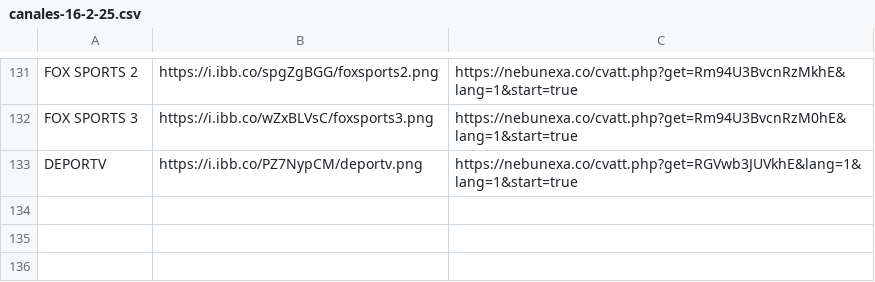
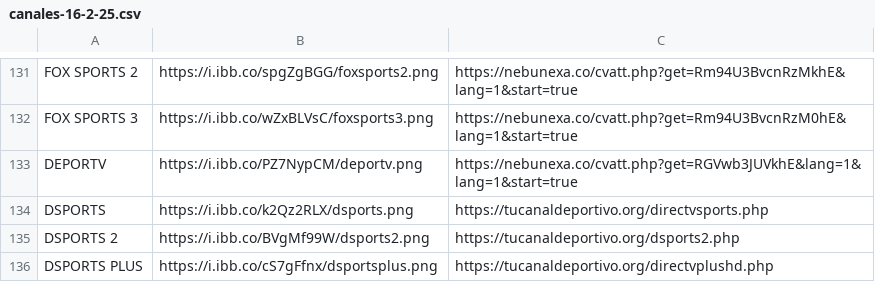
Before and after one commit to galvanoteca2001/FLOW, a CSV file: canales-16-2-25.csv, drawn as a sheet; only a part is shown, gaps mark what is left out; the diff names each change by its address in the sheet, - before the commit and + after, or states it on an @@ line.

Commit message:
Update canales-16-2-25.csv

```diff
--- a/canales-16-2-25.csv
+++ b/canales-16-2-25.csv
+row 134: DSPORTS | https://i.ibb.co/k2Qz2RLX/dsports.png | https://tucanaldeportivo.org/directvsports.php
+row 135: DSPORTS 2 | https://i.ibb.co/BVgMf99W/dsports2.png | https://tucanaldeportivo.org/dsports2.php
+row 136: DSPORTS PLUS | https://i.ibb.co/cS7gFfnx/dsportsplus.png | https://tucanaldeportivo.org/directvplushd.php
```
